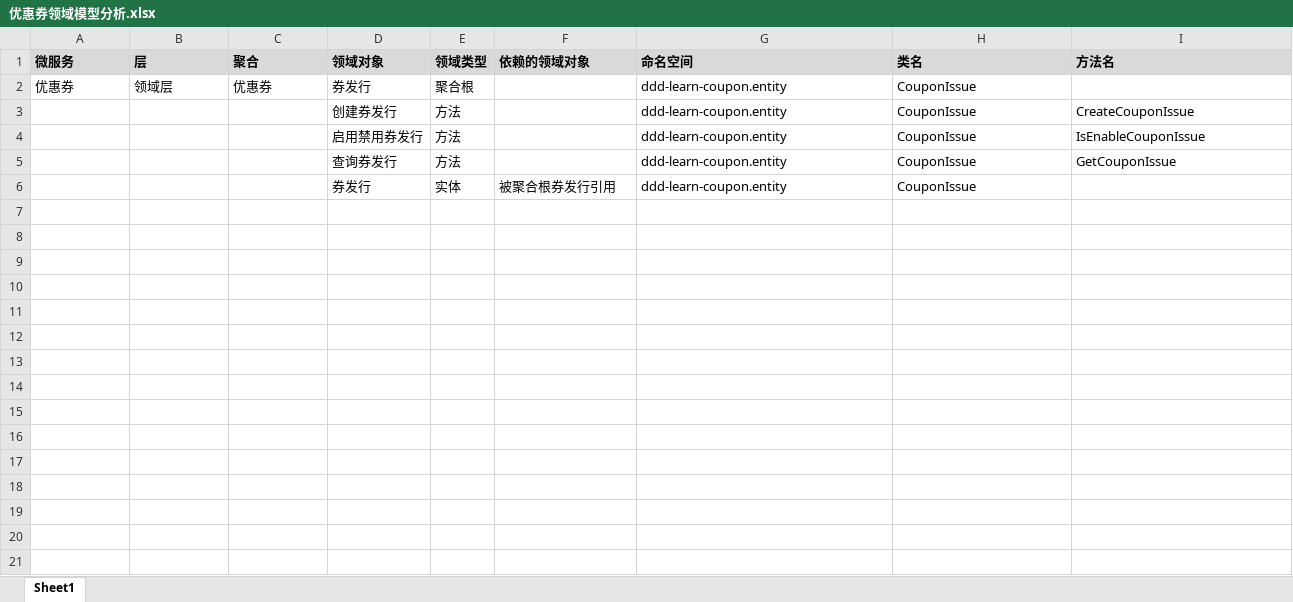
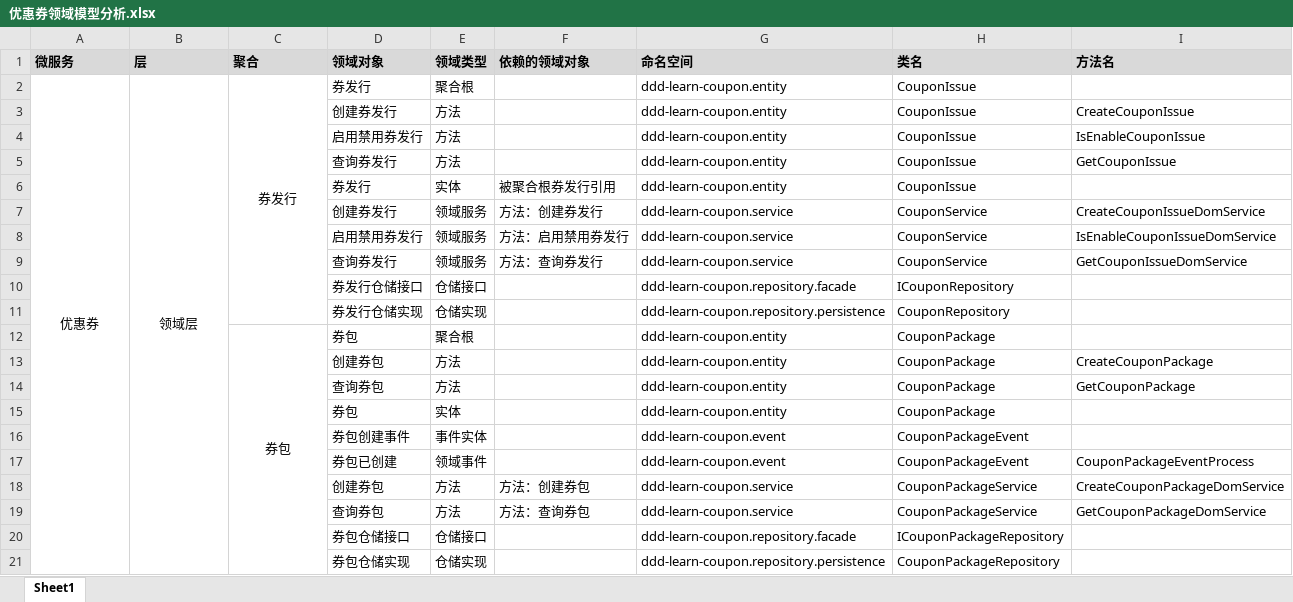
Before and after one commit to xiaopanglian/ddd-learn, an Excel workbook: doc/优惠券领域模型分析.xlsx, sheet Sheet1, drawn as a sheet; values as stored, in another font and other column widths than the file's, no borders; the diff names each change by its address in the sheet, - before the commit and + after, or states it on an @@ line.

Commit message:
update excel

```diff
--- a/doc/优惠券领域模型分析.xlsx (sheet Sheet1)
+++ b/doc/优惠券领域模型分析.xlsx (sheet Sheet1)
-A2:C2 alignment: left
+A2:C2 alignment: center
+A2:A21 merged
+B2:B21 merged
-C2 (聚合): 优惠券
+C2 (聚合): 券发行
+C2:C11 merged
+row 7:  |  |  | 创建券发行 | 领域服务 | 方法：创建券发行 | ddd-learn-coupon.service | CouponService | CreateCouponIssueDomService
+row 8:  |  |  | 启用禁用券发行 | 领域服务 | 方法：启用禁用券发行 | ddd-learn-coupon.service | CouponService | IsEnableCouponIssueDomService
+row 9:  |  |  | 查询券发行 | 领域服务 | 方法：查询券发行 | ddd-learn-coupon.service | CouponService | GetCouponIssueDomService
+row 10:  |  |  | 券发行仓储接口 | 仓储接口 |  | ddd-learn-coupon.repository.facade | ICouponRepository
+row 11:  |  |  | 券发行仓储实现 | 仓储实现 |  | ddd-learn-coupon.repository.persistence | CouponRepository
+row 12:  |  | 券包 | 券包 | 聚合根 |  | ddd-learn-coupon.entity | CouponPackage
+row 13:  |  |  | 创建券包 | 方法 |  | ddd-learn-coupon.entity | CouponPackage | CreateCouponPackage
+row 14:  |  |  | 查询券包 | 方法 |  | ddd-learn-coupon.entity | CouponPackage | GetCouponPackage
+row 15:  |  |  | 券包 | 实体 |  | ddd-learn-coupon.entity | CouponPackage
+row 16:  |  |  | 券包创建事件 | 事件实体 |  | ddd-learn-coupon.event | CouponPackageEvent
+row 17:  |  |  | 券包已创建 | 领域事件 |  | ddd-learn-coupon.event | CouponPackageEvent | CouponPackageEventProcess
+row 18:  |  |  | 创建券包 | 方法 | 方法：创建券包 | ddd-learn-coupon.service | CouponPackageService | CreateCouponPackageDomService
+row 19:  |  |  | 查询券包 | 方法 | 方法：查询券包 | ddd-learn-coupon.service | CouponPackageService | GetCouponPackageDomService
+row 20:  |  |  | 券包仓储接口 | 仓储接口 |  | ddd-learn-coupon.repository.facade | ICouponPackageRepository
+row 21:  |  |  | 券包仓储实现 | 仓储实现 |  | ddd-learn-coupon.repository.persistence | CouponPackageRepository
```
